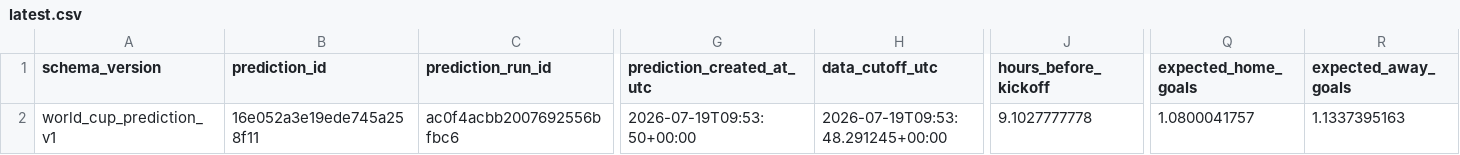
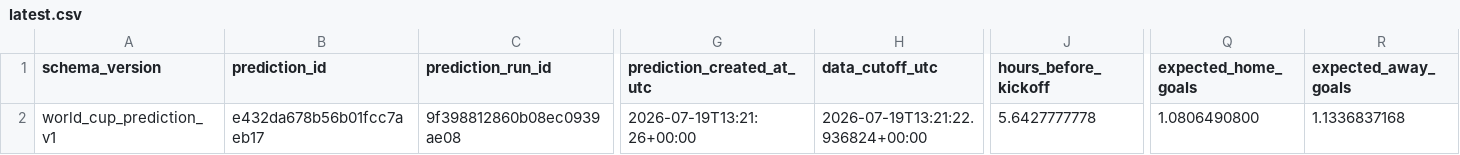
Before and after one commit to juanbrau-or/world-cup-2026-predictions, a CSV file: latest.csv, drawn as a sheet; only a part is shown, gaps mark what is left out; the diff covers the shown part only; the diff names each change by its address in the sheet, - before the commit and + after, or states it on an @@ line.

```diff
--- a/latest.csv
+++ b/latest.csv
-B2 (prediction_id): 16e052a3e19ede745a258f11
+B2 (prediction_id): e432da678b56b01fcc7aeb17
-C2 (prediction_run_id): ac0f4acbb2007692556bfbc6
+C2 (prediction_run_id): 9f398812860b08ec0939ae08
-G2 (prediction_created_at_utc): 2026-07-19T09:53:50+00:00
+G2 (prediction_created_at_utc): 2026-07-19T13:21:26+00:00
-H2 (data_cutoff_utc): 2026-07-19T09:53:48.291245+00:00
+H2 (data_cutoff_utc): 2026-07-19T13:21:22.936824+00:00
-J2 (hours_before_kickoff): 9.1027777778
+J2 (hours_before_kickoff): 5.6427777778
-Q2 (expected_home_goals): 1.0800041757
+Q2 (expected_home_goals): 1.0806490800
-R2 (expected_away_goals): 1.1337395163
+R2 (expected_away_goals): 1.1336837168
```
Also changed, not shown: 8 edited cells elsewhere in this file, prospective_matches.csv, shadow/contextual_latest.csv, 18 other files.
